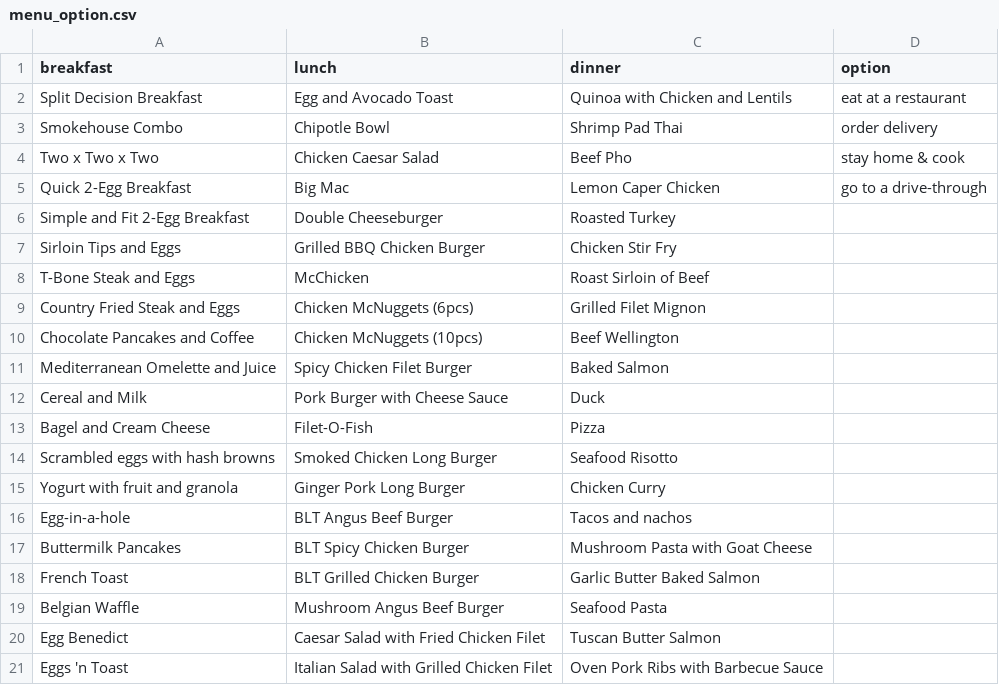
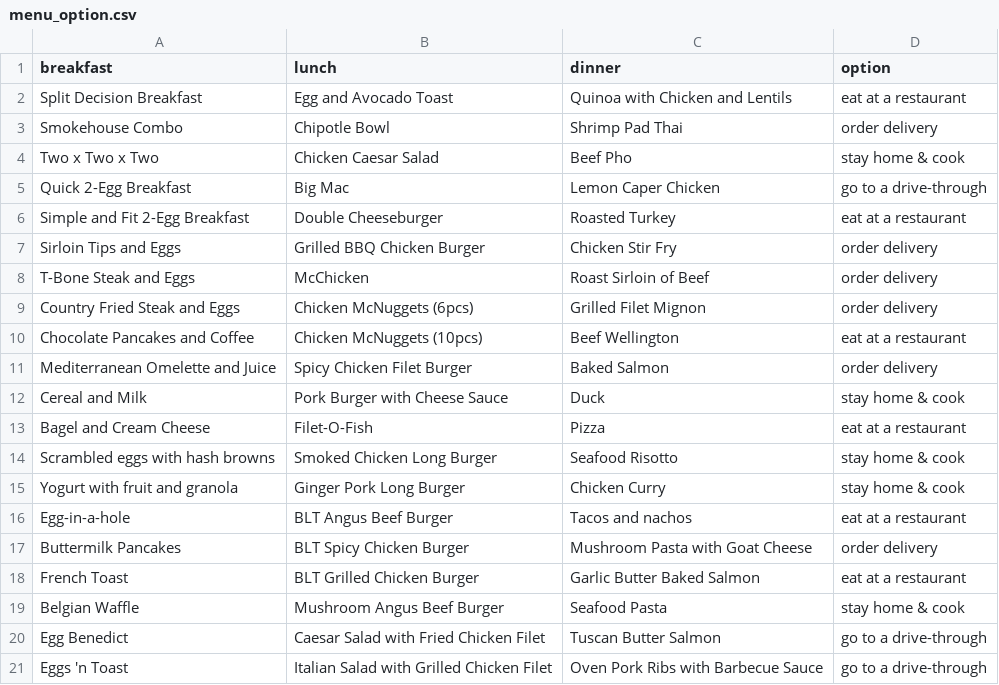
Before and after one commit to CLan2021/hack-program, a CSV file: menu_option.csv, drawn as a sheet.

Commit message:
Update menu_option.csv

```diff
--- a/menu_option.csv
+++ b/menu_option.csv
@@ -5,17 +5,17 @@ Two x Two x Two,Chicken Caesar Salad,Beef Pho,stay home & cook
 Quick 2-Egg Breakfast,Big Mac,Lemon Caper Chicken,go to a drive-through
-Simple and Fit 2-Egg Breakfast,Double Cheeseburger,Roasted Turkey,
-Sirloin Tips and Eggs,Grilled BBQ Chicken Burger,Chicken Stir Fry,
-T-Bone Steak and Eggs,McChicken,Roast Sirloin of Beef,
-Country Fried Steak and Eggs,Chicken McNuggets (6pcs),Grilled Filet Mignon,
-Chocolate Pancakes and Coffee,Chicken McNuggets (10pcs),Beef Wellington,
-Mediterranean Omelette and Juice,Spicy Chicken Filet Burger,Baked Salmon,
-Cereal and Milk,Pork Burger with Cheese Sauce,Duck,
-Bagel and Cream Cheese,Filet-O-Fish,Pizza,
-Scrambled eggs with hash browns,Smoked Chicken Long Burger,Seafood Risotto,
-Yogurt with fruit and granola,Ginger Pork Long Burger,Chicken Curry,
-Egg-in-a-hole,BLT Angus Beef Burger,Tacos and nachos,
-Buttermilk Pancakes,BLT Spicy Chicken Burger,Mushroom Pasta with Goat Cheese,
-French Toast,BLT Grilled Chicken Burger,Garlic Butter Baked Salmon,
-Belgian Waffle,Mushroom Angus Beef Burger,Seafood Pasta,
-Egg Benedict,Caesar Salad with Fried Chicken Filet,Tuscan Butter Salmon,
-Eggs 'n Toast,Italian Salad with Grilled Chicken Filet,Oven Pork Ribs with Barbecue Sauce,
+Simple and Fit 2-Egg Breakfast,Double Cheeseburger,Roasted Turkey,eat at a restaurant
+Sirloin Tips and Eggs,Grilled BBQ Chicken Burger,Chicken Stir Fry,order delivery
+T-Bone Steak and Eggs,McChicken,Roast Sirloin of Beef,order delivery
+Country Fried Steak and Eggs,Chicken McNuggets (6pcs),Grilled Filet Mignon,order delivery
+Chocolate Pancakes and Coffee,Chicken McNuggets (10pcs),Beef Wellington,eat at a restaurant
+Mediterranean Omelette and Juice,Spicy Chicken Filet Burger,Baked Salmon,order delivery
+Cereal and Milk,Pork Burger with Cheese Sauce,Duck,stay home & cook
+Bagel and Cream Cheese,Filet-O-Fish,Pizza,eat at a restaurant
+Scrambled eggs with hash browns,Smoked Chicken Long Burger,Seafood Risotto,stay home & cook
+Yogurt with fruit and granola,Ginger Pork Long Burger,Chicken Curry,stay home & cook
+Egg-in-a-hole,BLT Angus Beef Burger,Tacos and nachos,eat at a restaurant
+Buttermilk Pancakes,BLT Spicy Chicken Burger,Mushroom Pasta with Goat Cheese,order delivery
+French Toast,BLT Grilled Chicken Burger,Garlic Butter Baked Salmon,eat at a restaurant
+Belgian Waffle,Mushroom Angus Beef Burger,Seafood Pasta,stay home & cook
+Egg Benedict,Caesar Salad with Fried Chicken Filet,Tuscan Butter Salmon,go to a drive-through
+Eggs 'n Toast,Italian Salad with Grilled Chicken Filet,Oven Pork Ribs with Barbecue Sauce,go to a drive-through
```
